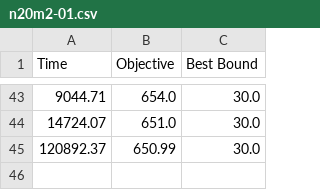
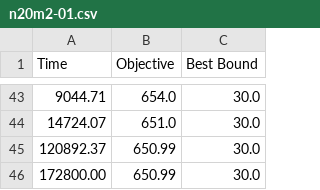
Before and after one commit to henrikig/hffsp-gurobi, a CSV file: gaps/n20m2-01.csv, drawn as a sheet; only a part is shown, gaps mark what is left out.

```diff
--- a/gaps/n20m2-01.csv
+++ b/gaps/n20m2-01.csv
@@ -45 +45,2 @@ Time,Objective,Best Bound
 120892.37,650.99,30.0
+172800.00,650.99,30.0
```
Also changed, not shown: gaps/n20m2-05.csv, 1 other file.
